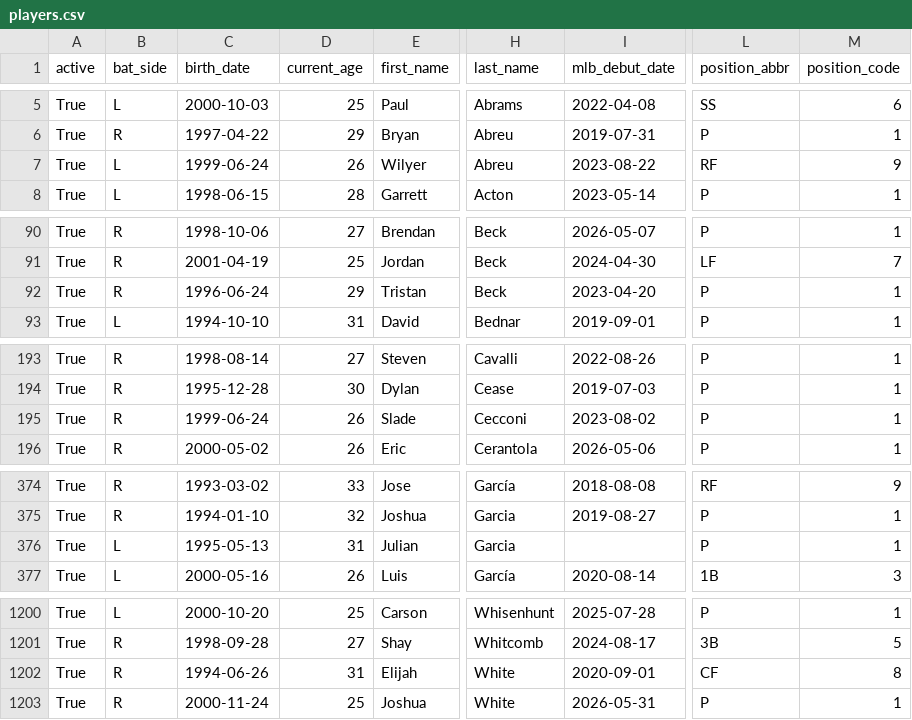
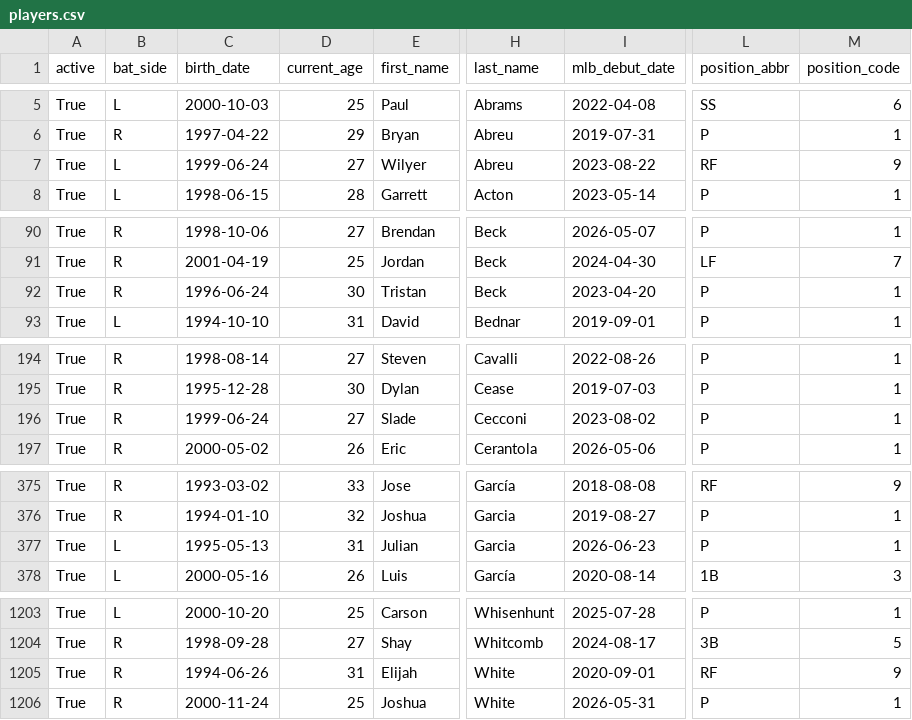
Before and after one commit to fuku8/mlb-data, a CSV file: data/players.csv, drawn as a sheet; only a part is shown, gaps mark what is left out; addresses are those after the commit; the diff covers the shown part only; the diff names each change by its address in the sheet, - before the commit and + after, or states it on an @@ line.

```diff
--- a/data/players.csv
+++ b/data/players.csv
-D7 (current_age): 26
+D7 (current_age): 27
-D92 (current_age): 29
+D92 (current_age): 30
-D196 (current_age): 26
+D196 (current_age): 27
-I377 (mlb_debut_date): (empty)
+I377 (mlb_debut_date): 2026-06-23
-L1205 (position_abbr): CF
+L1205 (position_abbr): RF
-M1205 (position_code): 8
+M1205 (position_code): 9
```
Also changed, not shown: 3 added rows and 12 edited cells elsewhere in this file, data/player_fielding.csv, data/player_hitting.csv, 4 other files.
